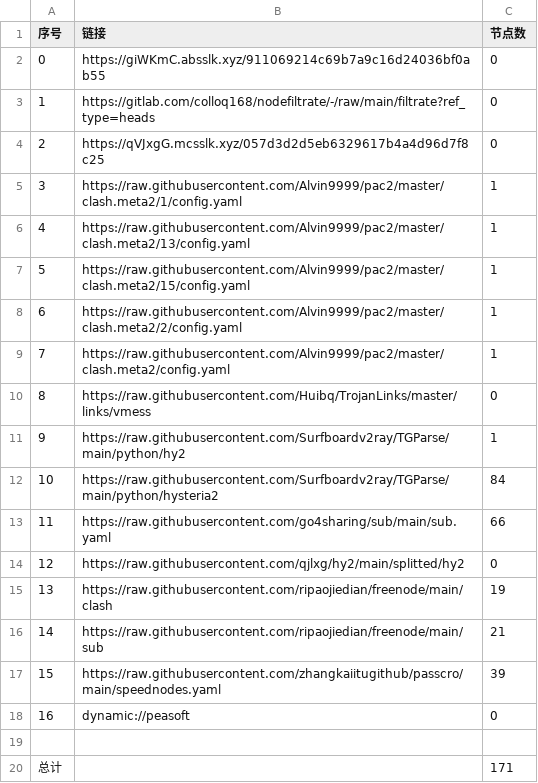
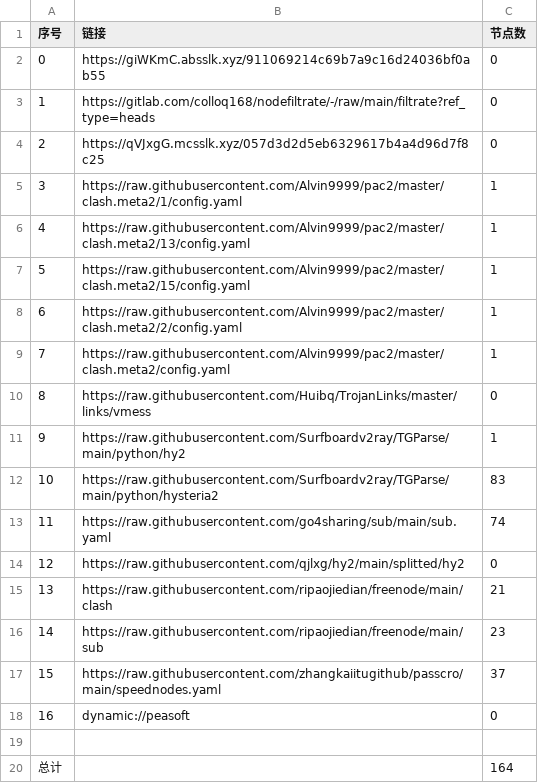
Before and after one commit to weg2025/AutoSearchPublicNodes, a CSV file: list_result.csv, drawn as a sheet.

```diff
--- a/list_result.csv
+++ b/list_result.csv
@@ -11,10 +11,10 @@
 9,https://raw.githubusercontent.com/Surfboardv2ray/TGParse/main/python/hy2,1
-10,https://raw.githubusercontent.com/Surfboardv2ray/TGParse/main/python/hysteria2,84
-11,https://raw.githubusercontent.com/go4sharing/sub/main/sub.yaml,66
+10,https://raw.githubusercontent.com/Surfboardv2ray/TGParse/main/python/hysteria2,83
+11,https://raw.githubusercontent.com/go4sharing/sub/main/sub.yaml,74
 12,https://raw.githubusercontent.com/qjlxg/hy2/main/splitted/hy2,0
-13,https://raw.githubusercontent.com/ripaojiedian/freenode/main/clash,19
-14,https://raw.githubusercontent.com/ripaojiedian/freenode/main/sub,21
-15,https://raw.githubusercontent.com/zhangkaiitugithub/passcro/main/speednodes.yaml,39
+13,https://raw.githubusercontent.com/ripaojiedian/freenode/main/clash,21
+14,https://raw.githubusercontent.com/ripaojiedian/freenode/main/sub,23
+15,https://raw.githubusercontent.com/zhangkaiitugithub/passcro/main/speednodes.yaml,37
 16,dynamic://peasoft,0
 
-总计,,171
+总计,,164
```
Also changed, not shown: 29 other files.
